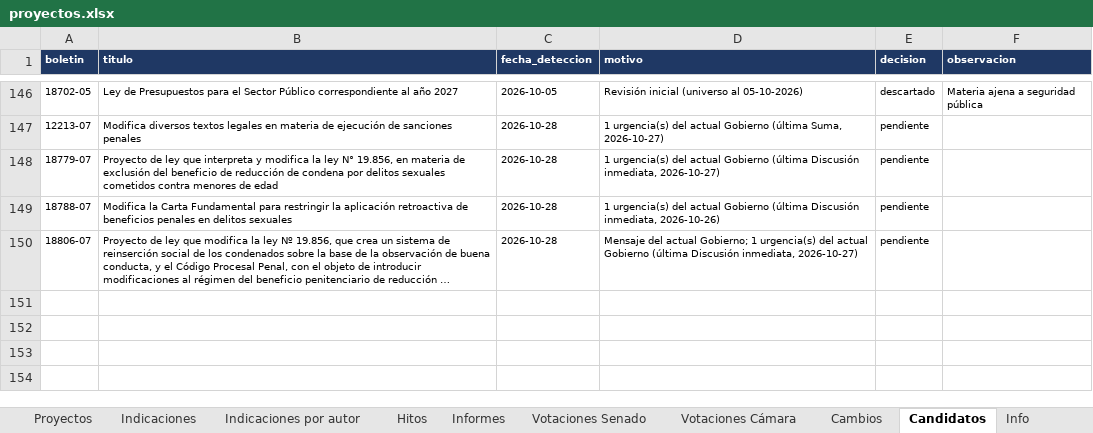
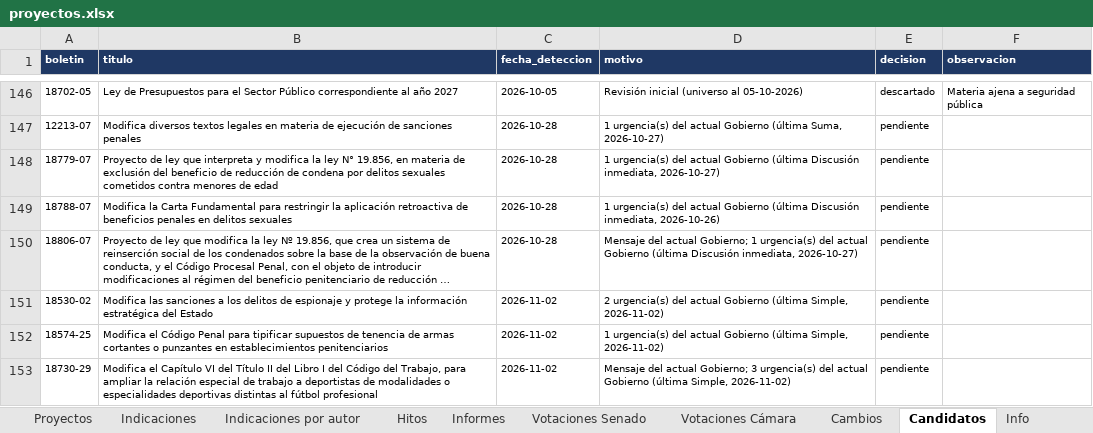
Before and after one commit to AlejandroAvYa/seguimiento-legislativo-seguridad, an Excel workbook: data/proyectos.xlsx, sheet Candidatos, drawn as a sheet; only a part is shown, gaps mark what is left out; long unchanged cells end in …; values as stored, in another font and other column widths than the file's, no borders; the diff names each change by its address in the sheet, - before the commit and + after, or states it on an @@ line.

```diff
--- a/data/proyectos.xlsx (sheet Candidatos)
+++ b/data/proyectos.xlsx (sheet Candidatos)
+row 151: 18530-02 | Modifica las sanciones a los delitos de espionaje y protege la información estratégica del Estado | 2026-11-02 | 2 urgencia(s) del actual Gobierno (última Simple, 2026-11-02) | pendiente
+row 152: 18574-25 | Modifica el Código Penal para tipificar supuestos de tenencia de armas cortantes o punzantes en establecimientos penitenciarios | 2026-11-02 | 1 urgencia(s) del actual Gobierno (última Simple, 2026-11-02) | pendiente
+row 153: 18730-29 | Modifica el Capítulo VI del Título II del Libro I del Código del Trabajo, para ampliar la relación especial de trabajo a deportistas de modalidades o especialidades deportivas distintas al fútbol profesional | 2026-11-02 | Mensaje del actual Gobierno; 3 urgencia(s) del actual Gobierno (última Simple, 2026-11-02) | pendiente
```
Also changed, not shown: sheet Cambios, sheet Proyectos, sheet Votaciones Cámara, sheet Hitos, sheet Informes, sheet Info, 29 other files.
